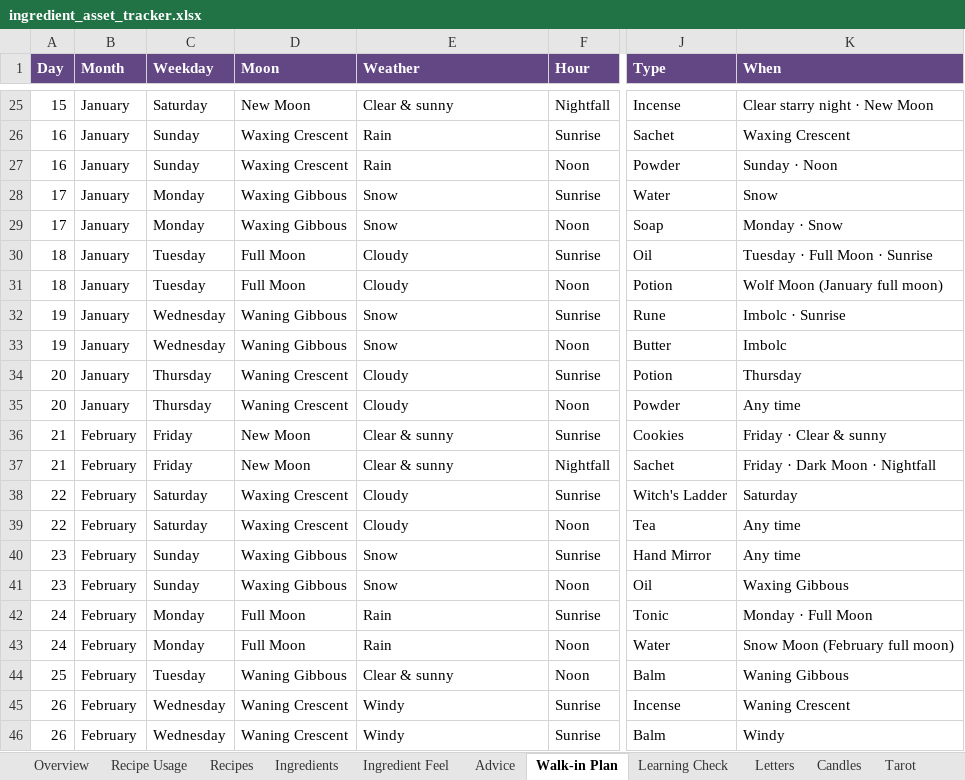
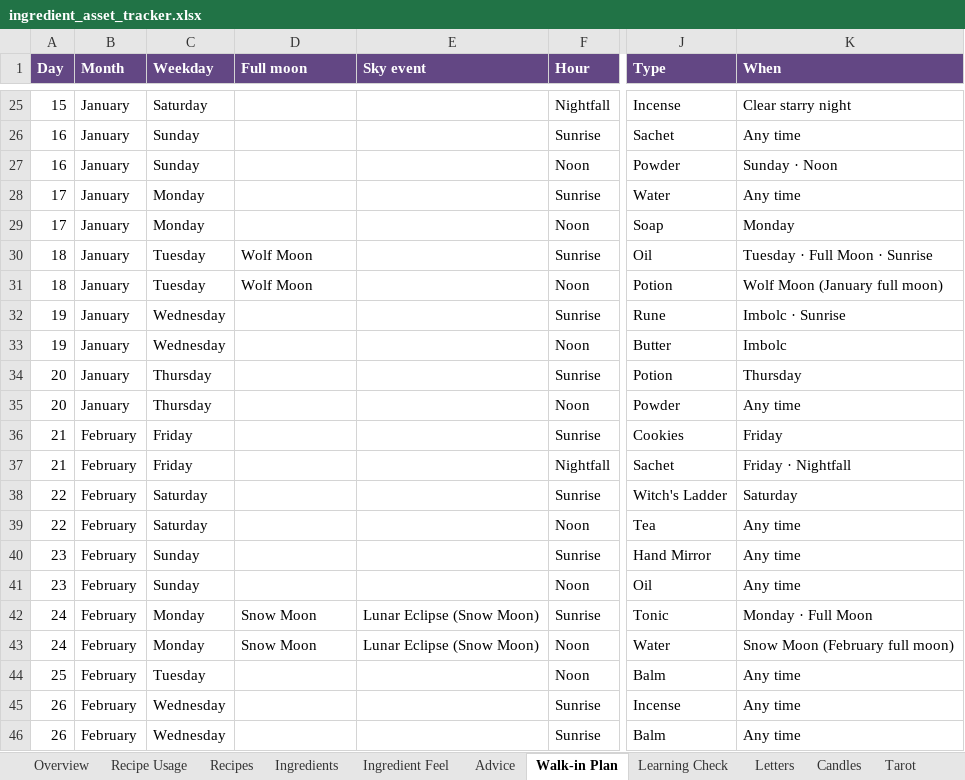
Before and after one commit to you36911-lab/The-Loveborne-Witchs-Emporium, an Excel workbook: ingredient_asset_tracker.xlsx, sheet Walk-in Plan, drawn as a sheet; only a part is shown, gaps mark what is left out; values as stored, in another font and other column widths than the file's, no borders; conditional formats not drawn; the diff covers the shown part only; the diff names each change by its address in the sheet, - before the commit and + after, or states it on an @@ line.

```diff
--- a/ingredient_asset_tracker.xlsx (sheet Walk-in Plan)
+++ b/ingredient_asset_tracker.xlsx (sheet Walk-in Plan)
-D1: Moon
+D1: Full moon
-E1: Weather
+E1: Sky event
-D25 (Full moon): New Moon
+D25 (Full moon): (empty)
-E25 (Sky event): Clear & sunny
+E25 (Sky event): (empty)
-K25 (When): Clear starry night · New Moon
+K25 (When): Clear starry night
-D26:D27 (Full moon): Waxing Crescent
+D26:D27 (Full moon): (empty)
-E26:E27 (Sky event): Rain
+E26:E27 (Sky event): (empty)
-K26 (When): Waxing Crescent
+K26 (When): Any time
-D28:D29 (Full moon): Waxing Gibbous
+D28:D29 (Full moon): (empty)
-E28:E29 (Sky event): Snow
+E28:E29 (Sky event): (empty)
-K28 (When): Snow
+K28 (When): Any time
-K29 (When): Monday · Snow
+K29 (When): Monday
-D30:D31 (Full moon): Full Moon
+D30:D31 (Full moon): Wolf Moon
-E30:E31 (Sky event): Cloudy
+E30:E31 (Sky event): (empty)
-D32:D33 (Full moon): Waning Gibbous
+D32:D33 (Full moon): (empty)
-E32:E33 (Sky event): Snow
+E32:E33 (Sky event): (empty)
-D34:D35 (Full moon): Waning Crescent
+D34:D35 (Full moon): (empty)
-E34:E35 (Sky event): Cloudy
+E34:E35 (Sky event): (empty)
-D36:D37 (Full moon): New Moon
+D36:D37 (Full moon): (empty)
-E36:E37 (Sky event): Clear & sunny
+E36:E37 (Sky event): (empty)
-K36 (When): Friday · Clear & sunny
+K36 (When): Friday
-K37 (When): Friday · Dark Moon · Nightfall
+K37 (When): Friday · Nightfall
-D38:D39 (Full moon): Waxing Crescent
+D38:D39 (Full moon): (empty)
-E38:E39 (Sky event): Cloudy
+E38:E39 (Sky event): (empty)
-D40:D41 (Full moon): Waxing Gibbous
+D40:D41 (Full moon): (empty)
-E40:E41 (Sky event): Snow
+E40:E41 (Sky event): (empty)
-K41 (When): Waxing Gibbous
+K41 (When): Any time
-D42:D43 (Full moon): Full Moon
+D42:D43 (Full moon): Snow Moon
-E42:E43 (Sky event): Rain
+E42:E43 (Sky event): Lunar Eclipse (Snow Moon)
-D44 (Full moon): Waning Gibbous
+D44 (Full moon): (empty)
-E44 (Sky event): Clear & sunny
+E44 (Sky event): (empty)
-K44 (When): Waning Gibbous
+K44 (When): Any time
-D45:D46 (Full moon): Waning Crescent
+D45:D46 (Full moon): (empty)
-E45:E46 (Sky event): Windy
+E45:E46 (Sky event): (empty)
-K45 (When): Waning Crescent
+K45 (When): Any time
-K46 (When): Windy
+K46 (When): Any time
```
Also changed, not shown: 299 edited cells elsewhere in this sheet, sheet Recipes, sheet Condition Icons.
